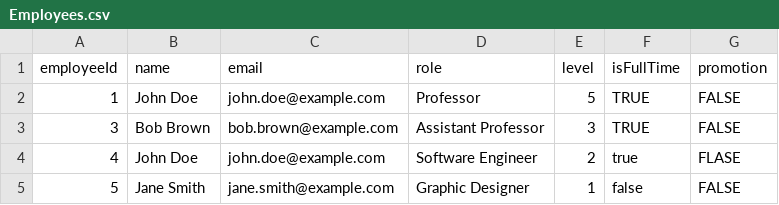
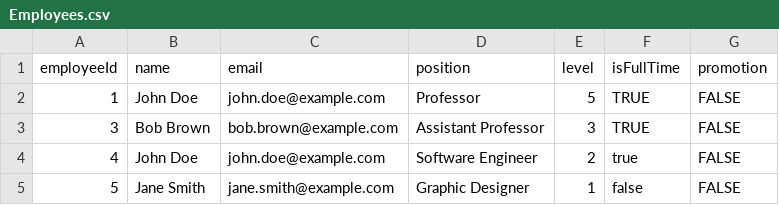
Before and after one commit to M1n0j/CS4013-Project, a CSV file: src/Resources/Employees.csv, drawn as a sheet.

Commit message:
Fixed header in Employees.csv

```diff
--- a/src/Resources/Employees.csv
+++ b/src/Resources/Employees.csv
@@ -1,5 +1,5 @@
-employeeId,name,email,role,level,isFullTime,promotion
+employeeId,name,email,position,level,isFullTime,promotion
 1,John Doe,john.doe@example.com,Professor,5,TRUE,FALSE
 3,Bob Brown,bob.brown@example.com,Assistant Professor,3,TRUE,FALSE
-4,John Doe,john.doe@example.com,Software Engineer,2,true,FLASE
+4,John Doe,john.doe@example.com,Software Engineer,2,true,FALSE
 5,Jane Smith,jane.smith@example.com,Graphic Designer,1,false,FALSE
```
